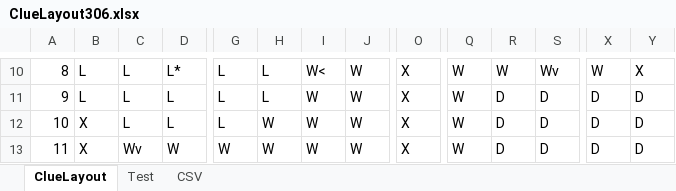
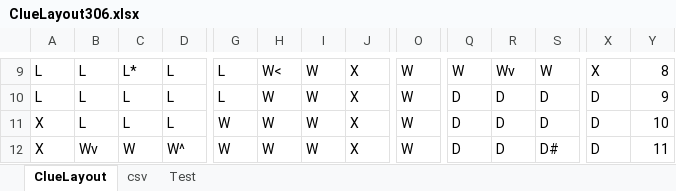
Before and after one commit to LeviOrtega/ClueGame, an Excel workbook: data/ClueLayout306.xlsx, sheet ClueLayout, drawn as a sheet; only a part is shown, gaps mark what is left out; values as stored, in another font and other column widths than the file's, no cell formats; addresses are those after the commit; the diff covers the shown part only; the diff names each change by its address in the sheet, - before the commit and + after, or states it on an @@ line.

```diff
--- a/data/ClueLayout306.xlsx (sheet ClueLayout)
+++ b/data/ClueLayout306.xlsx (sheet ClueLayout)
-sheet tab: CSV
+sheet tab: csv
-A9: 8
+A9: L
-C9: L
+C9: L*
-D9: L*
+D9: L
-H9: L
+H9: W<
-I9: W<
+I9: W
-J9:J12: W
+J9:J12: X
-O9:O12: X
+O9:O12: W
-R9: W
+R9: Wv
-S9: Wv
+S9: W
-X9: W
+X9: X
-Y9: X
+Y9: 8
-A10: 9
+A10: L
-H10: L
+H10: W
-Q10:Q12: W
+Q10:Q12: D
-Y10: D
+Y10: 9
-A11: 10
+A11: X
-B11: X
+B11: L
-G11: L
+G11: W
-Y11: D
+Y11: 10
-A12: 11
+A12: X
-B12: X
+B12: Wv
-C12: Wv
+C12: W
-D12: W
+D12: W^
-S12: D
+S12: D#
-Y12: D
+Y12: 11
```
Also changed, not shown: 1 added row, 1 removed row and 177 edited cells elsewhere in this sheet, sheet Test, cell formats, 10 other files.
